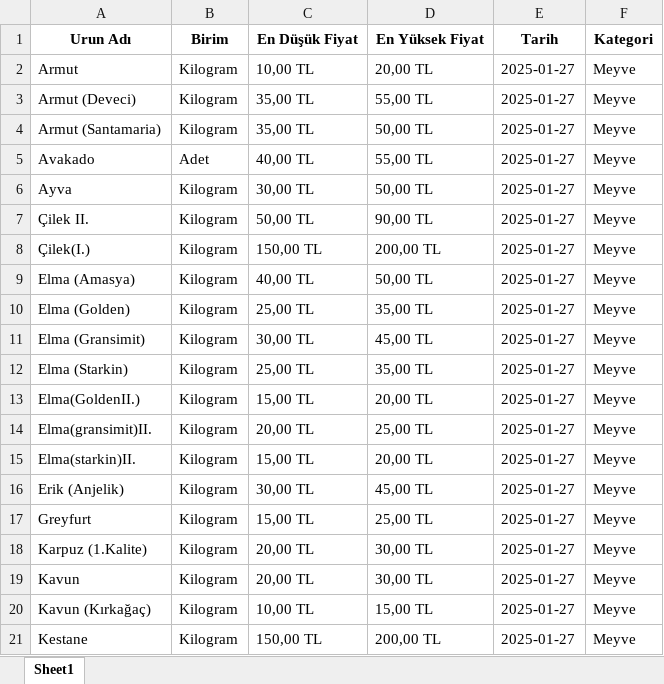
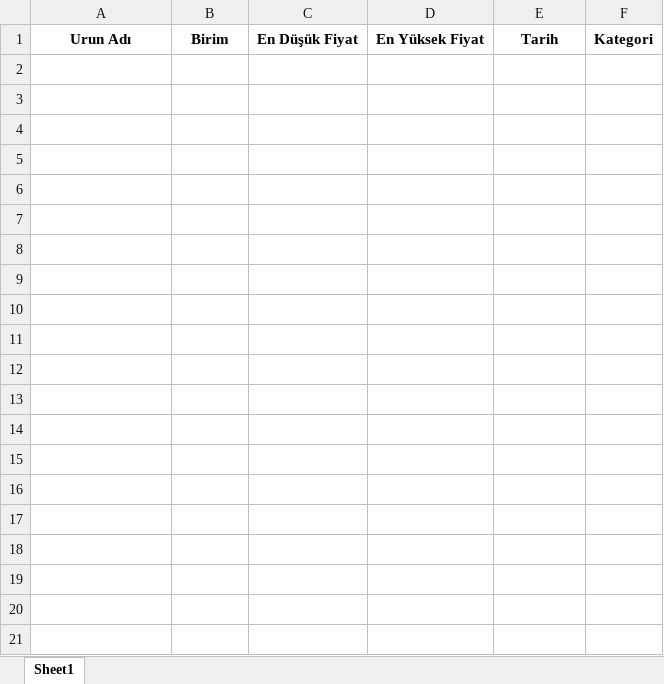
Before and after one commit to kaboya19/streamlit-gfe, an Excel workbook: hal_fiyatlari_sebze.xlsx, sheet Sheet1, drawn as a sheet; only a part is shown; values as stored, in another font and other column widths than the file's, no borders; the diff covers the shown part only; the diff names each change by its address in the sheet, - before the commit and + after, or states it on an @@ line.

```diff
--- a/hal_fiyatlari_sebze.xlsx (sheet Sheet1)
+++ b/hal_fiyatlari_sebze.xlsx (sheet Sheet1)
-row 2: Armut | Kilogram | 10,00 TL | 20,00 TL | 2025-01-27 | Meyve
-row 3: Armut (Deveci) | Kilogram | 35,00 TL | 55,00 TL | 2025-01-27 | Meyve
-row 4: Armut (Santamaria) | Kilogram | 35,00 TL | 50,00 TL | 2025-01-27 | Meyve
-row 5: Avakado | Adet | 40,00 TL | 55,00 TL | 2025-01-27 | Meyve
-row 6: Ayva | Kilogram | 30,00 TL | 50,00 TL | 2025-01-27 | Meyve
-row 7: Çilek II. | Kilogram | 50,00 TL | 90,00 TL | 2025-01-27 | Meyve
-row 8: Çilek(I.) | Kilogram | 150,00 TL | 200,00 TL | 2025-01-27 | Meyve
-row 9: Elma (Amasya) | Kilogram | 40,00 TL | 50,00 TL | 2025-01-27 | Meyve
-row 10: Elma (Golden) | Kilogram | 25,00 TL | 35,00 TL | 2025-01-27 | Meyve
-row 11: Elma (Gransimit) | Kilogram | 30,00 TL | 45,00 TL | 2025-01-27 | Meyve
-row 12: Elma (Starkin) | Kilogram | 25,00 TL | 35,00 TL | 2025-01-27 | Meyve
-row 13: Elma(GoldenII.) | Kilogram | 15,00 TL | 20,00 TL | 2025-01-27 | Meyve
-row 14: Elma(gransimit)II. | Kilogram | 20,00 TL | 25,00 TL | 2025-01-27 | Meyve
-row 15: Elma(starkin)II. | Kilogram | 15,00 TL | 20,00 TL | 2025-01-27 | Meyve
-row 16: Erik (Anjelik) | Kilogram | 30,00 TL | 45,00 TL | 2025-01-27 | Meyve
-row 17: Greyfurt | Kilogram | 15,00 TL | 25,00 TL | 2025-01-27 | Meyve
-row 18: Karpuz (1.Kalite) | Kilogram | 20,00 TL | 30,00 TL | 2025-01-27 | Meyve
-row 19: Kavun | Kilogram | 20,00 TL | 30,00 TL | 2025-01-27 | Meyve
-row 20: Kavun (Kırkağaç) | Kilogram | 10,00 TL | 15,00 TL | 2025-01-27 | Meyve
-row 21: Kestane | Kilogram | 150,00 TL | 200,00 TL | 2025-01-27 | Meyve
```
Also changed, not shown: 14 removed rows elsewhere in this sheet, 9 other files.
